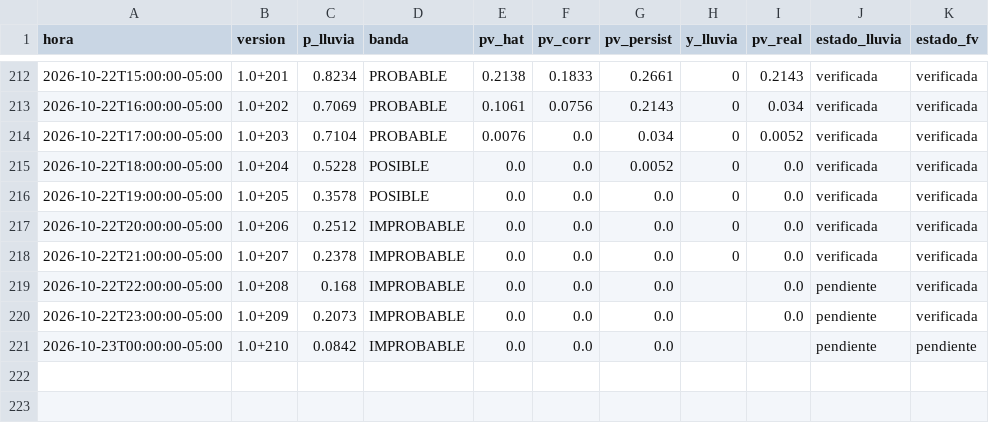
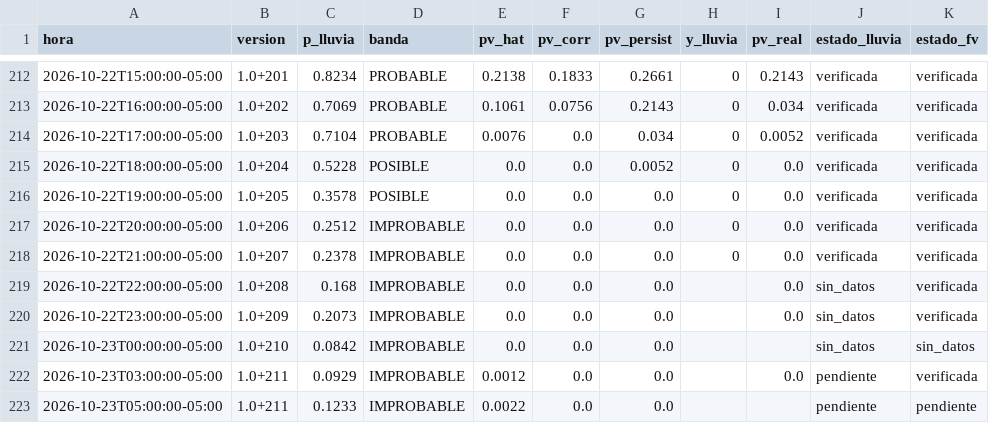
Before and after one commit to Andresp1412/estancioncita-aurea, a CSV file: data/predicciones.csv, drawn as a sheet; only a part is shown, gaps mark what is left out.

```diff
--- a/data/predicciones.csv
+++ b/data/predicciones.csv
@@ -218,4 +218,6 @@ hora,version,p_lluvia,banda,pv_hat,pv_corr,pv_persist,y_lluvia,pv_real,estado_ll
 2026-10-22T21:00:00-05:00,1.0+207,0.2378,IMPROBABLE,0.0,0.0,0.0,0,0.0,verificada,verificada
-2026-10-22T22:00:00-05:00,1.0+208,0.168,IMPROBABLE,0.0,0.0,0.0,,0.0,pendiente,verificada
-2026-10-22T23:00:00-05:00,1.0+209,0.2073,IMPROBABLE,0.0,0.0,0.0,,0.0,pendiente,verificada
-2026-10-23T00:00:00-05:00,1.0+210,0.0842,IMPROBABLE,0.0,0.0,0.0,,,pendiente,pendiente
+2026-10-22T22:00:00-05:00,1.0+208,0.168,IMPROBABLE,0.0,0.0,0.0,,0.0,sin_datos,verificada
+2026-10-22T23:00:00-05:00,1.0+209,0.2073,IMPROBABLE,0.0,0.0,0.0,,0.0,sin_datos,verificada
+2026-10-23T00:00:00-05:00,1.0+210,0.0842,IMPROBABLE,0.0,0.0,0.0,,,sin_datos,sin_datos
+2026-10-23T03:00:00-05:00,1.0+211,0.0929,IMPROBABLE,0.0012,0.0,0.0,,0.0,pendiente,verificada
+2026-10-23T05:00:00-05:00,1.0+211,0.1233,IMPROBABLE,0.0022,0.0,0.0,,,pendiente,pendiente
```
Also changed, not shown: data/observaciones.csv, 2 other files.
